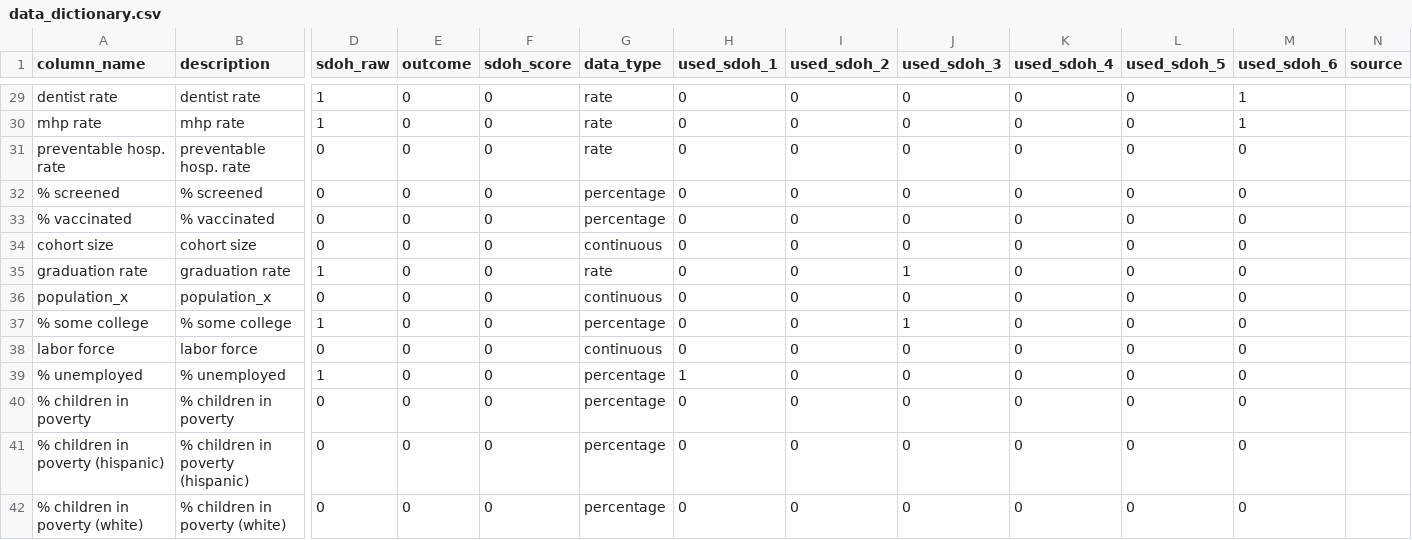
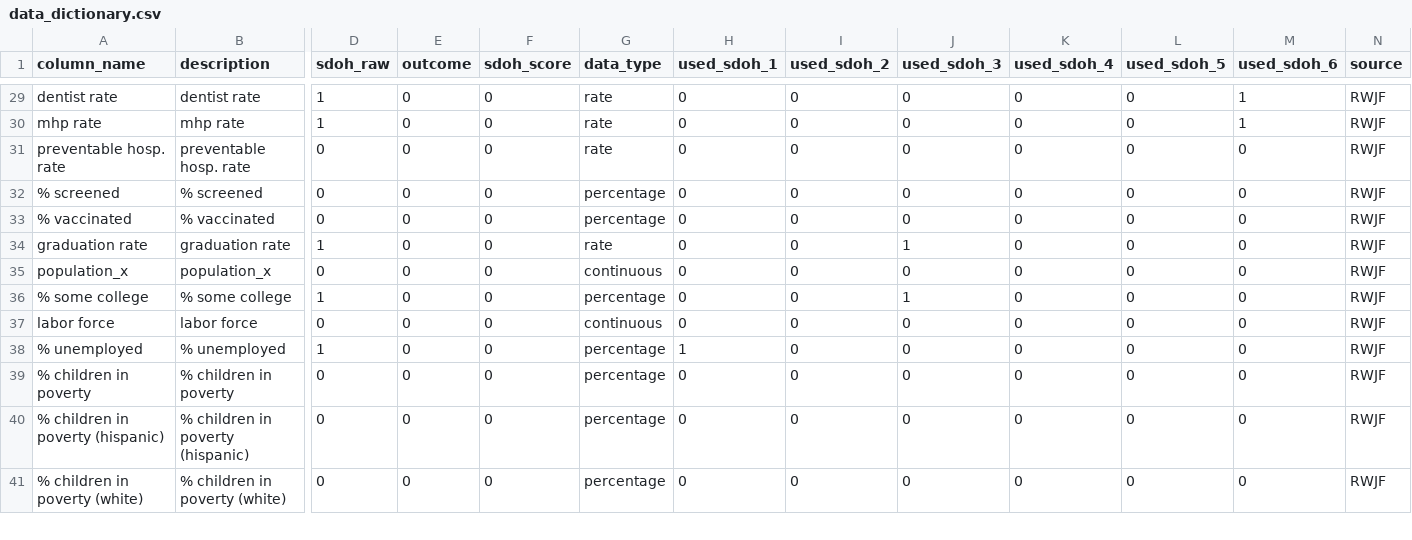
Before and after one commit to mathematica-mpr/CommunityConnector, a CSV file: data/data_dictionary.csv, drawn as a sheet; only a part is shown, gaps mark what is left out; removed rows and columns are numbered as before the commit, all else as after; rows hold the shown columns only; the diff covers the shown part only; the diff names each change by its address in the sheet, - before the commit and + after, or states it on an @@ line.

Commit message:
feat: add data variable sources

```diff
--- a/data/data_dictionary.csv
+++ b/data/data_dictionary.csv
-N29:N33 (source): (empty)
+N29:N33 (source): RWJF
-row 34: cohort size | cohort size | 0 | 0 | 0 | continuous | 0 | 0 | 0 | 0 | 0 | 0
-N34:N41 (source): (empty)
+N34:N41 (source): RWJF
```
Also changed, not shown: 1 removed row and 86 edited cells elsewhere in this file.
